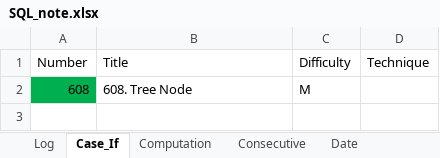
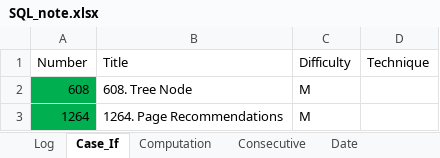
Before and after one commit to yue-w/LeetCode, an Excel workbook: SQL_note.xlsx, sheet Case_If, drawn as a sheet; values as stored, in another font and other column widths than the file's, no borders; the diff names each change by its address in the sheet, - before the commit and + after, or states it on an @@ line.

```diff
--- a/SQL_note.xlsx (sheet Case_If)
+++ b/SQL_note.xlsx (sheet Case_If)
+row 3: 1264 | 1264. Page Recommendations | M
```
Also changed, not shown: sheet Log, Leetcode_note.xlsx, review.xlsx, 16 other files.
